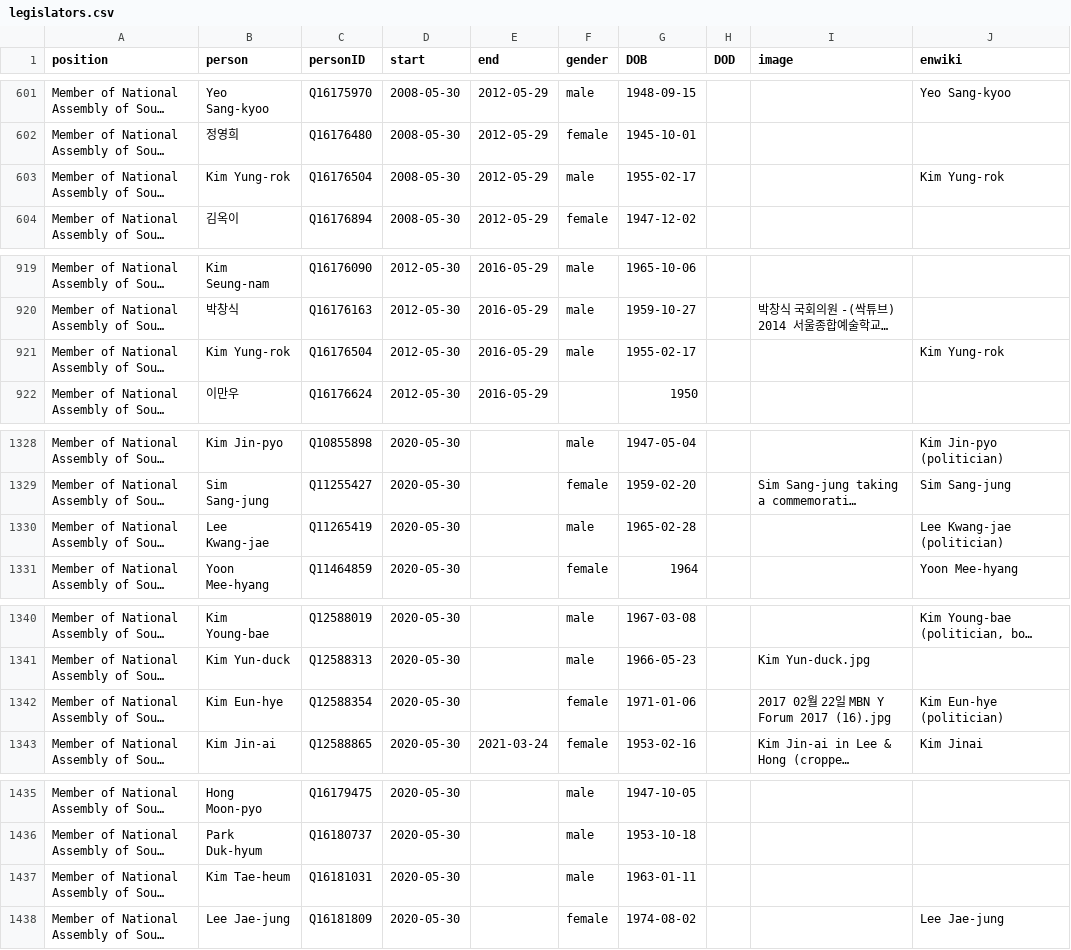
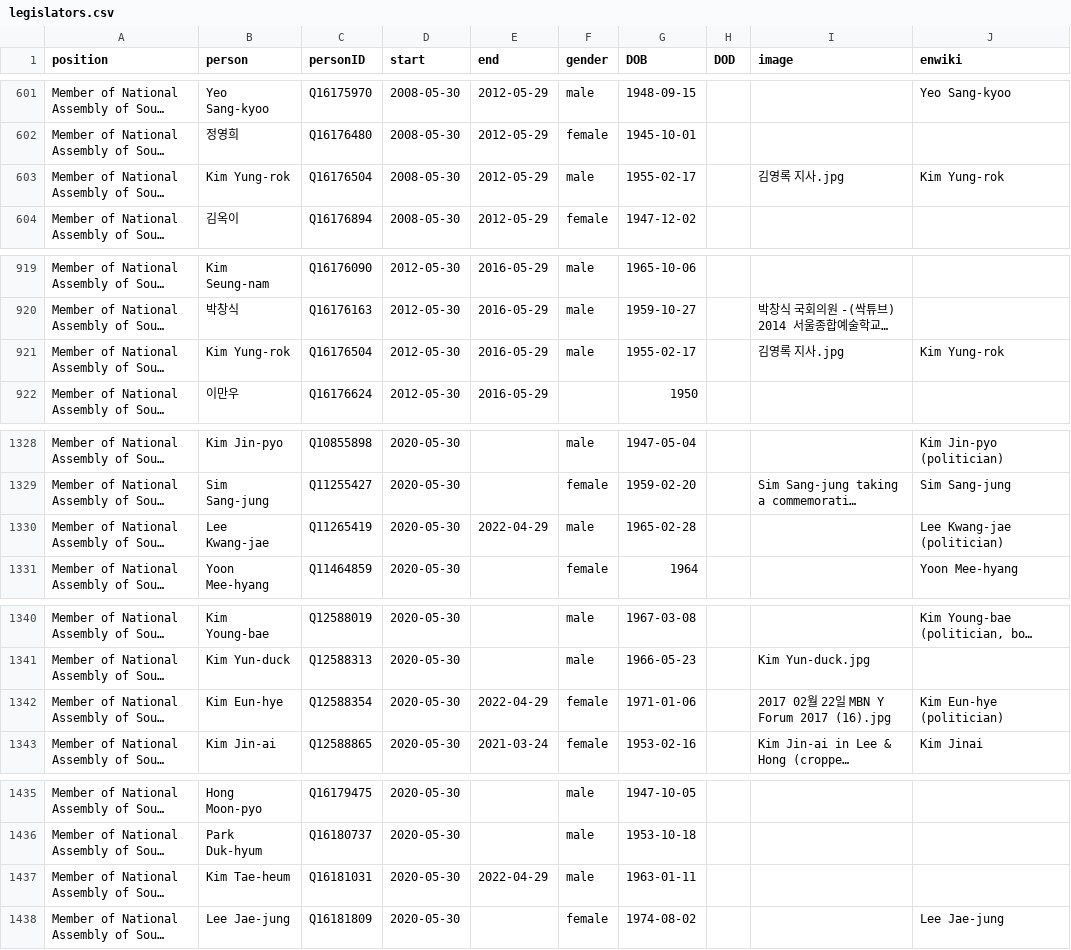
Before and after one commit to every-politician-scrapers/south-korea-ministers, a CSV file: html/legislators.csv, drawn as a sheet; only a part is shown, gaps mark what is left out; long unchanged cells end in …; the diff covers the shown part only; the diff names each change by its address in the sheet, - before the commit and + after, or states it on an @@ line.

```diff
--- a/html/legislators.csv
+++ b/html/legislators.csv
-I603 (image): (empty)
+I603 (image): 김영록 지사.jpg
-I921 (image): (empty)
+I921 (image): 김영록 지사.jpg
-E1330 (end): (empty)
+E1330 (end): 2022-04-29
-E1342 (end): (empty)
+E1342 (end): 2022-04-29
-E1437 (end): (empty)
+E1437 (end): 2022-04-29
```
Also changed, not shown: 4 edited cells elsewhere in this file, html/holders21.csv.
